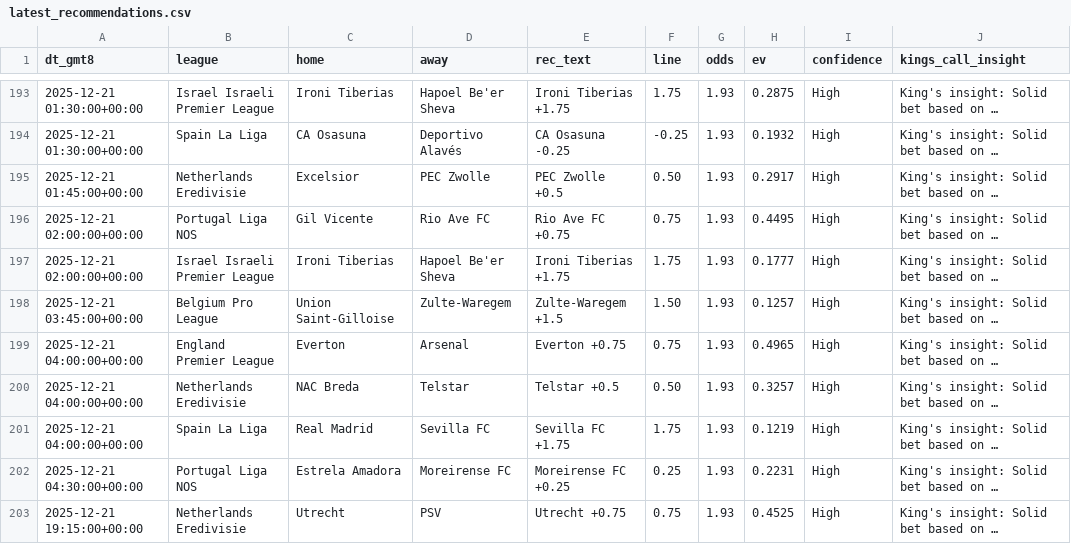
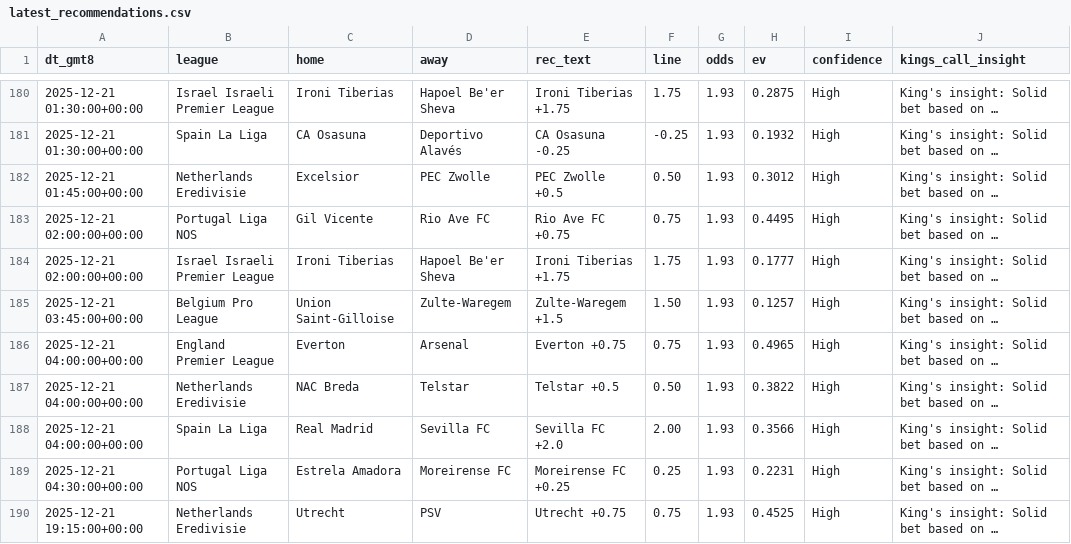
Before and after one commit to pythonchan8888/GBM, a CSV file: site/latest_recommendations.csv, drawn as a sheet; only a part is shown, gaps mark what is left out; long unchanged cells end in …; addresses are those after the commit; the diff covers the shown part only; the diff names each change by its address in the sheet, - before the commit and + after, or states it on an @@ line.

```diff
--- a/site/latest_recommendations.csv
+++ b/site/latest_recommendations.csv
-H182 (ev): 0.2917
+H182 (ev): 0.3012
-H187 (ev): 0.3257
+H187 (ev): 0.3822
-E188 (rec_text): Sevilla FC +1.75
+E188 (rec_text): Sevilla FC +2.0
-F188 (line): 1.75
+F188 (line): 2.00
-H188 (ev): 0.1219
+H188 (ev): 0.3566
```
Also changed, not shown: 3 added rows, 15 removed rows and 3 edited cells elsewhere in this file, site/metrics.csv, site/parlay_wins.csv, 25 other files.
